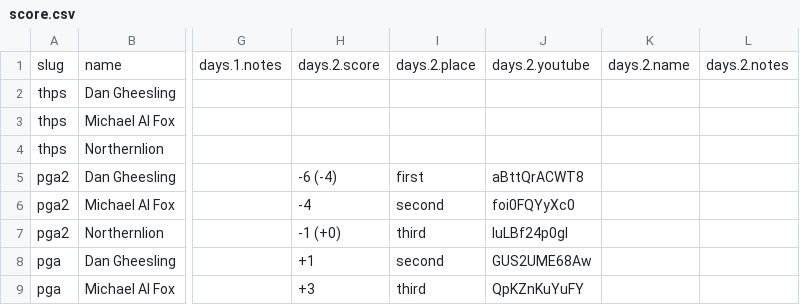
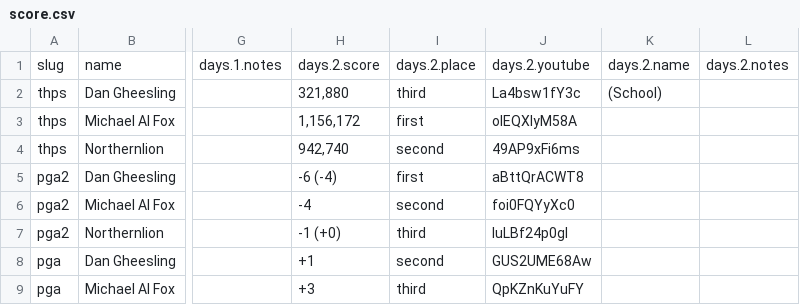
Before and after one commit to bcranton/goldengoblet.net, a CSV file: src/data/score.csv, drawn as a sheet; only a part is shown, gaps mark what is left out; the diff names each change by its address in the sheet, - before the commit and + after, or states it on an @@ line.

Commit message:
score update

```diff
--- a/src/data/score.csv
+++ b/src/data/score.csv
-H2: (empty)
+H2: 321,880
-I2: (empty)
+I2: third
-J2: (empty)
+J2: La4bsw1fY3c
-K2: (empty)
+K2: (School)
-H3: (empty)
+H3: 1,156,172
-I3: (empty)
+I3: first
-J3: (empty)
+J3: oIEQXIyM58A
-H4: (empty)
+H4: 942,740
-I4: (empty)
+I4: second
-J4: (empty)
+J4: 49AP9xFi6ms
```
